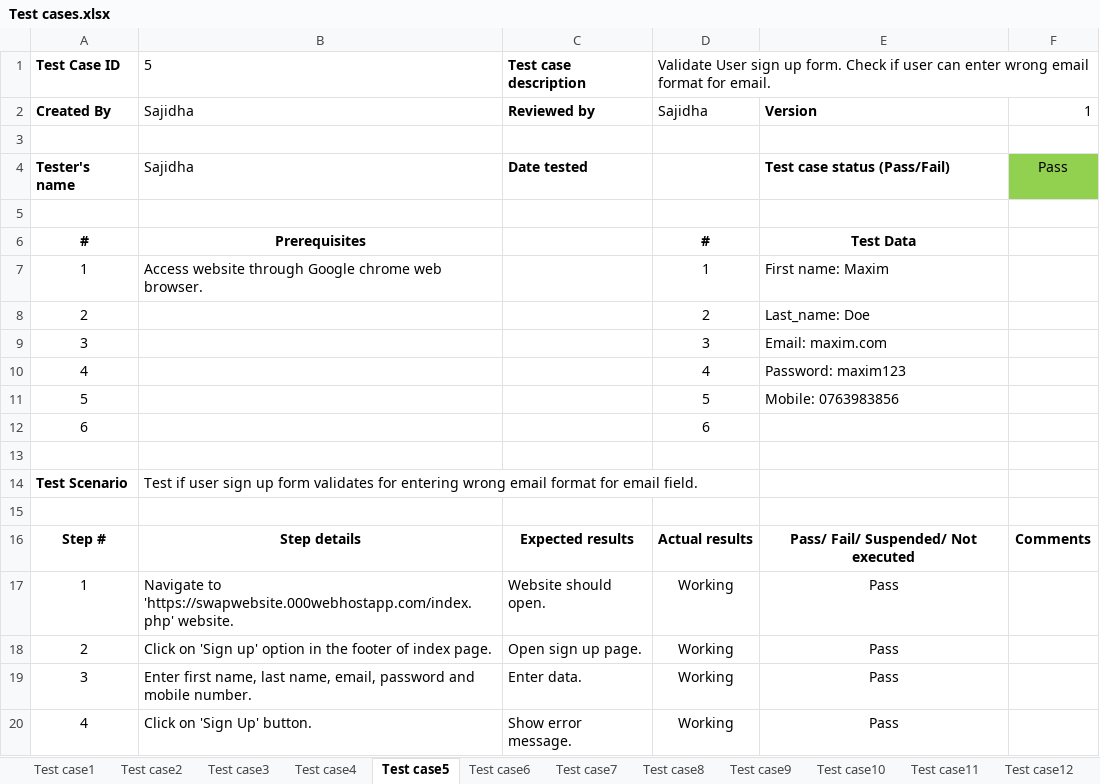
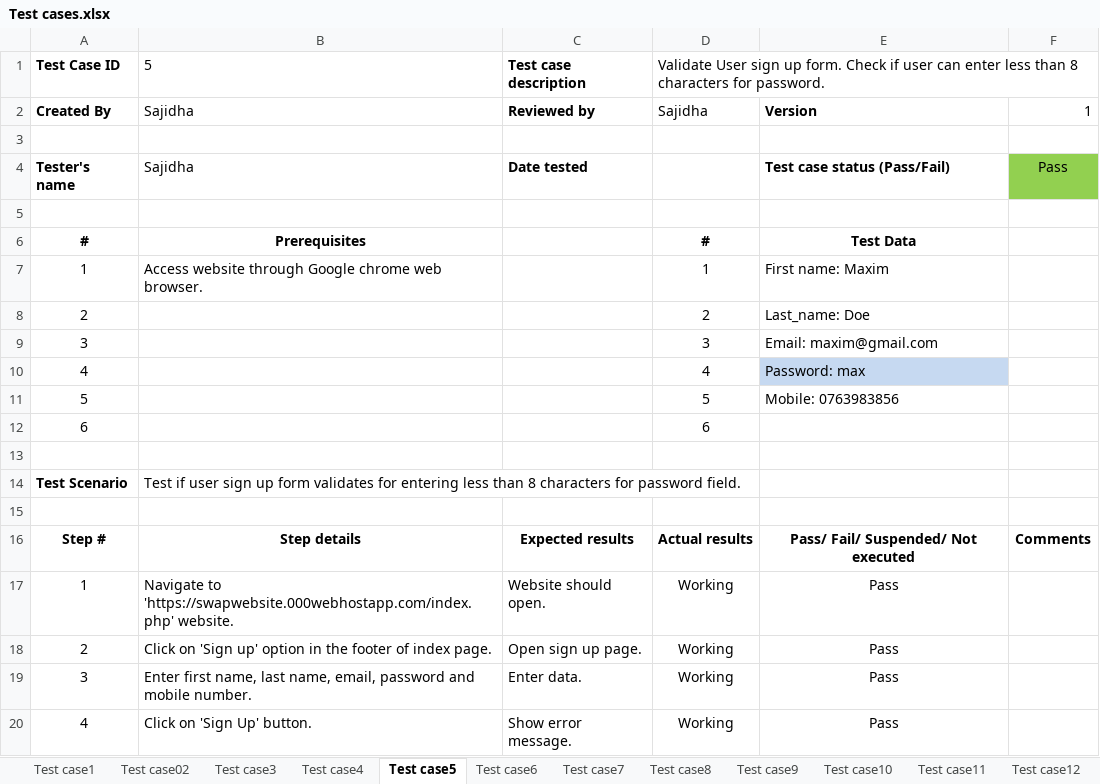
Before and after one commit to Sajidha377/Swap, an Excel workbook: AE2 report/Test cases.xlsx, sheet Test case5, drawn as a sheet; values as stored, in another font and other column widths than the file's, no borders; the diff names each change by its address in the sheet, - before the commit and + after, or states it on an @@ line.

```diff
--- a/AE2 report/Test cases.xlsx (sheet Test case5)
+++ b/AE2 report/Test cases.xlsx (sheet Test case5)
-sheet tab: Test case2
+sheet tab: Test case02
-D1: …can enter wrong email format for email.
+D1: …can enter less than 8 characters for password.
-E9: Email: maxim.com
+E9: Email: maxim@gmail.com
-E10: Password: maxim123
+E10: Password: max
-E10 fill: none
+E10 fill: #C6D9F1
-B14: …for entering wrong email format for email field.
+B14: …for entering less than 8 characters for password field.
```
Also changed, not shown: sheet Test case12, sheet Test case13, sheet Test case7, sheet Test case11, sheet Test case8, sheet Test case3, 3 more sheets, other sheet tabs, 1 other file.
